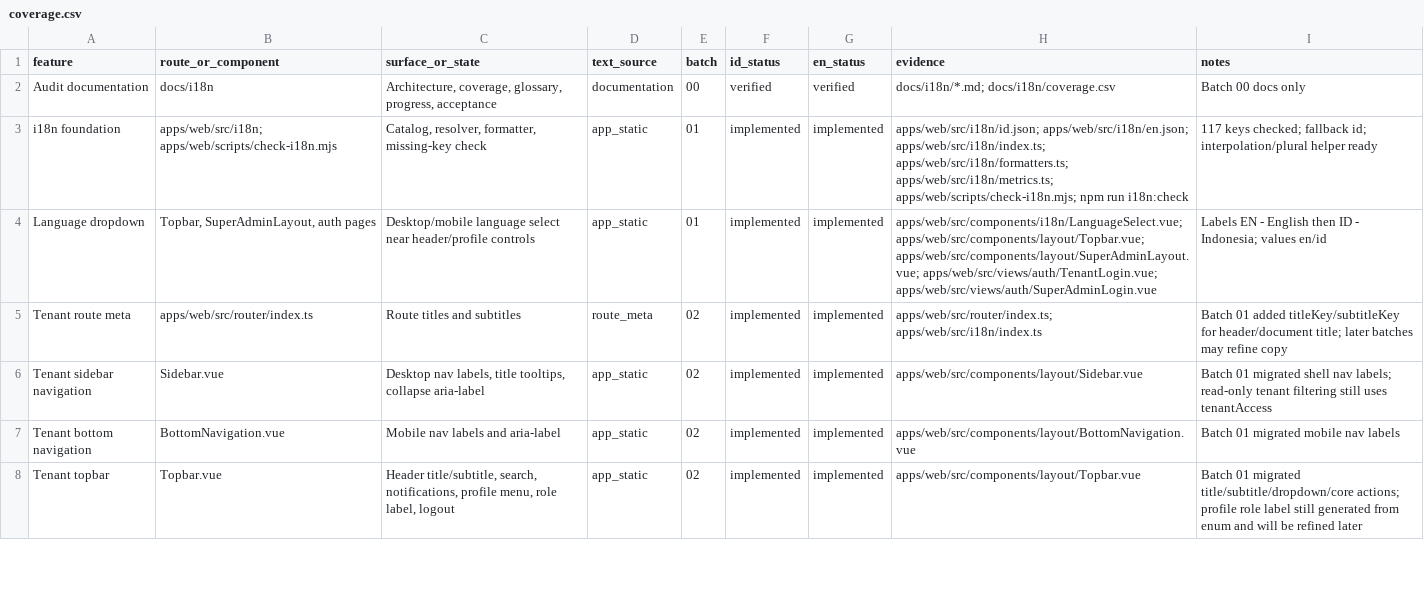
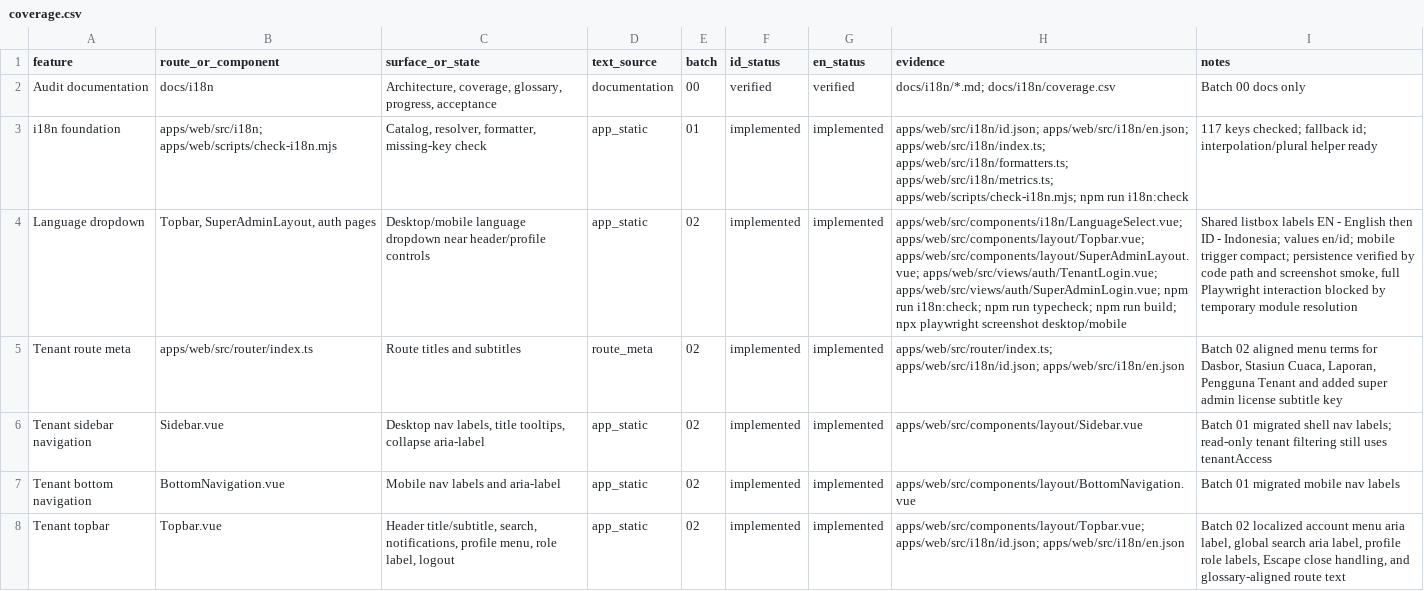
Before and after one commit to sirMisato/Ardu-pamilo, a CSV file: docs/i18n/coverage.csv, drawn as a sheet; only a part is shown; the diff covers the shown part only; the diff names each change by its address in the sheet, - before the commit and + after, or states it on an @@ line.

Commit message:
feat(i18n): localize app shell language controls

```diff
--- a/docs/i18n/coverage.csv
+++ b/docs/i18n/coverage.csv
-C4 (surface_or_state): Desktop/mobile language select near header/profile…
+C4 (surface_or_state): Desktop/mobile language dropdown near header/profile…
-E4 (batch): 01
+E4 (batch): 02
-H4 (evidence): …apps/web/src/components/layout/SuperAdminLayout.vue; apps/web/src/views/auth/TenantLogin.vue; apps/web/src/views/auth/SuperAdminLogin.vue
+H4 (evidence): …apps/web/src/components/layout/SuperAdminLayout.vue; apps/web/src/views/auth/TenantLogin.vue; apps/web/src/views/auth/SuperAdminLogin.vue; npm run i18n:check; npm run typecheck; npm run build; npx playwright screenshot desktop/mobile
-I4 (notes): Labels EN - English then ID - Indonesia; values en/id
+I4 (notes): Shared listbox labels EN - English then ID - Indonesia; values en/id; mobile trigger compact; persistence verified by code path and screenshot smoke, full Playwright interaction blocked by temporary module resolution
-H5 (evidence): apps/web/src/router/index.ts; apps/web/src/i18n/index.ts
+H5 (evidence): apps/web/src/router/index.ts; apps/web/src/i18n/id.json; apps/web/src/i18n/en.json
-I5 (notes): Batch 01 added titleKey/subtitleKey for header/document title; later batches may refine copy
+I5 (notes): Batch 02 aligned menu terms for Dasbor, Stasiun Cuaca, Laporan, Pengguna Tenant and added super admin license subtitle key
-H8 (evidence): apps/web/src/components/layout/Topbar.vue
+H8 (evidence): apps/web/src/components/layout/Topbar.vue; apps/web/src/i18n/id.json; apps/web/src/i18n/en.json
-I8 (notes): Batch 01 migrated title/subtitle/dropdown/core actions; profile role label still generated from enum and will be refined later
+I8 (notes): Batch 02 localized account menu aria label, global search aria label, profile role labels, Escape close handling, and glossary-aligned route text
```
Also changed, not shown: 12 edited cells elsewhere in this file, 11 other files.
